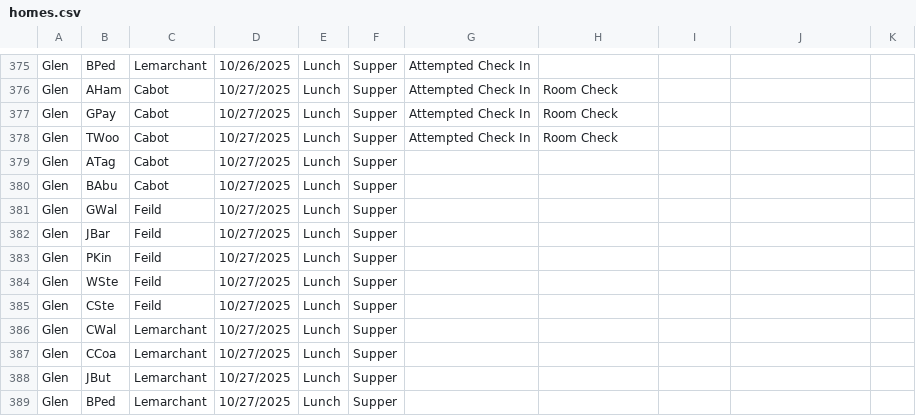
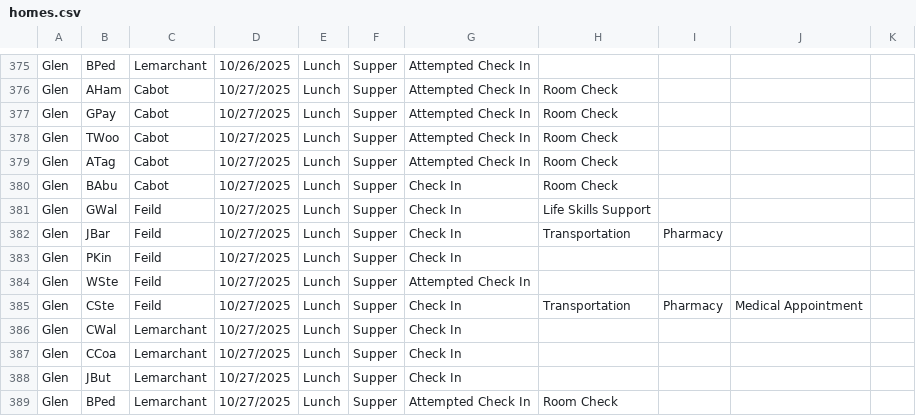
Before and after one commit to rcahill-code/homes-live, a CSV file: data/homes.csv, drawn as a sheet; only a part is shown, gaps mark what is left out.

```diff
--- a/data/homes.csv
+++ b/data/homes.csv
@@ -378,12 +378,12 @@ Glen,GPay,Cabot,10/27/2025,Lunch,Supper,Attempted Check In,Room Check,,,
 Glen,TWoo,Cabot,10/27/2025,Lunch,Supper,Attempted Check In,Room Check,,,
-Glen,ATag,Cabot,10/27/2025,Lunch,Supper,,,,,
-Glen,BAbu,Cabot,10/27/2025,Lunch,Supper,,,,,
-Glen,GWal,Feild,10/27/2025,Lunch,Supper,,,,,
-Glen,JBar,Feild,10/27/2025,Lunch,Supper,,,,,
-Glen,PKin,Feild,10/27/2025,Lunch,Supper,,,,,
-Glen,WSte,Feild,10/27/2025,Lunch,Supper,,,,,
-Glen,CSte,Feild,10/27/2025,Lunch,Supper,,,,,
-Glen,CWal,Lemarchant,10/27/2025,Lunch,Supper,,,,,
-Glen,CCoa,Lemarchant,10/27/2025,Lunch,Supper,,,,,
-Glen,JBut,Lemarchant,10/27/2025,Lunch,Supper,,,,,
-Glen,BPed,Lemarchant,10/27/2025,Lunch,Supper,,,,,
+Glen,ATag,Cabot,10/27/2025,Lunch,Supper,Attempted Check In,Room Check,,,
+Glen,BAbu,Cabot,10/27/2025,Lunch,Supper,Check In,Room Check,,,
+Glen,GWal,Feild,10/27/2025,Lunch,Supper,Check In,Life Skills Support,,,
+Glen,JBar,Feild,10/27/2025,Lunch,Supper,Check In,Transportation,Pharmacy,,
+Glen,PKin,Feild,10/27/2025,Lunch,Supper,Check In,,,,
+Glen,WSte,Feild,10/27/2025,Lunch,Supper,Attempted Check In,,,,
+Glen,CSte,Feild,10/27/2025,Lunch,Supper,Check In,Transportation,Pharmacy,Medical Appointment,
+Glen,CWal,Lemarchant,10/27/2025,Lunch,Supper,Check In,,,,
+Glen,CCoa,Lemarchant,10/27/2025,Lunch,Supper,Check In,,,,
+Glen,JBut,Lemarchant,10/27/2025,Lunch,Supper,Check In,,,,
+Glen,BPed,Lemarchant,10/27/2025,Lunch,Supper,Attempted Check In,Room Check,,,
```
